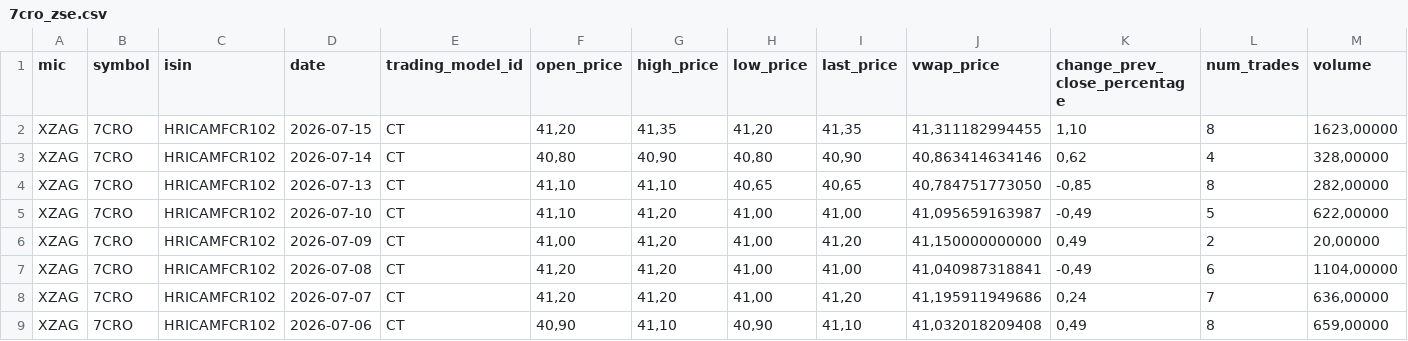
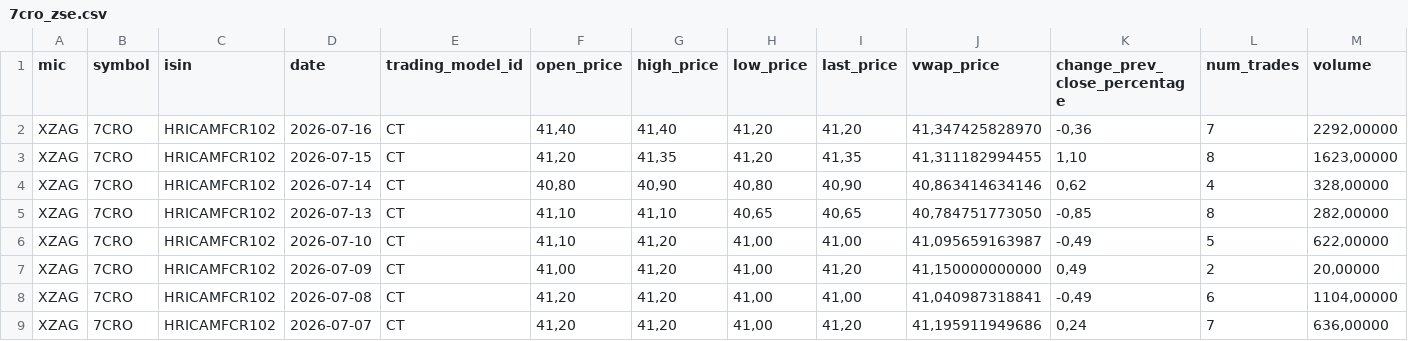
Before and after one commit to karloturk333-hash/7cro-tracker, a CSV file: data/sample/7cro_zse.csv, drawn as a sheet; only a part is shown; the shorter side is filled out with more unchanged rows; rows hold the shown columns only; the diff names each change by its address in the sheet, - before the commit and + after, or states it on an @@ line.

```diff
--- a/data/sample/7cro_zse.csv
+++ b/data/sample/7cro_zse.csv
+row 2: XZAG | 7CRO | HRICAMFCR102 | 2026-07-16 | CT | 41,40 | 41,40 | 41,20 | 41,20 | 41,347425828970 | -0,36 | 7 | 2292,00000
```
